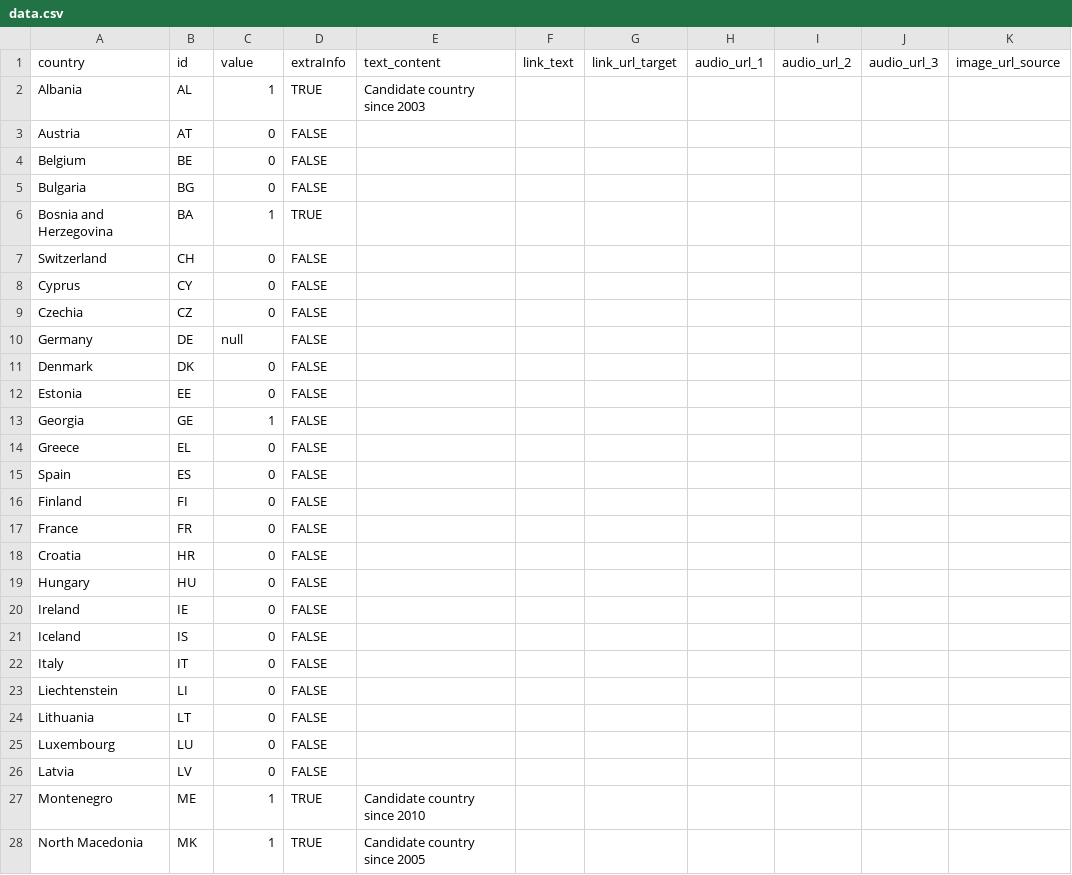
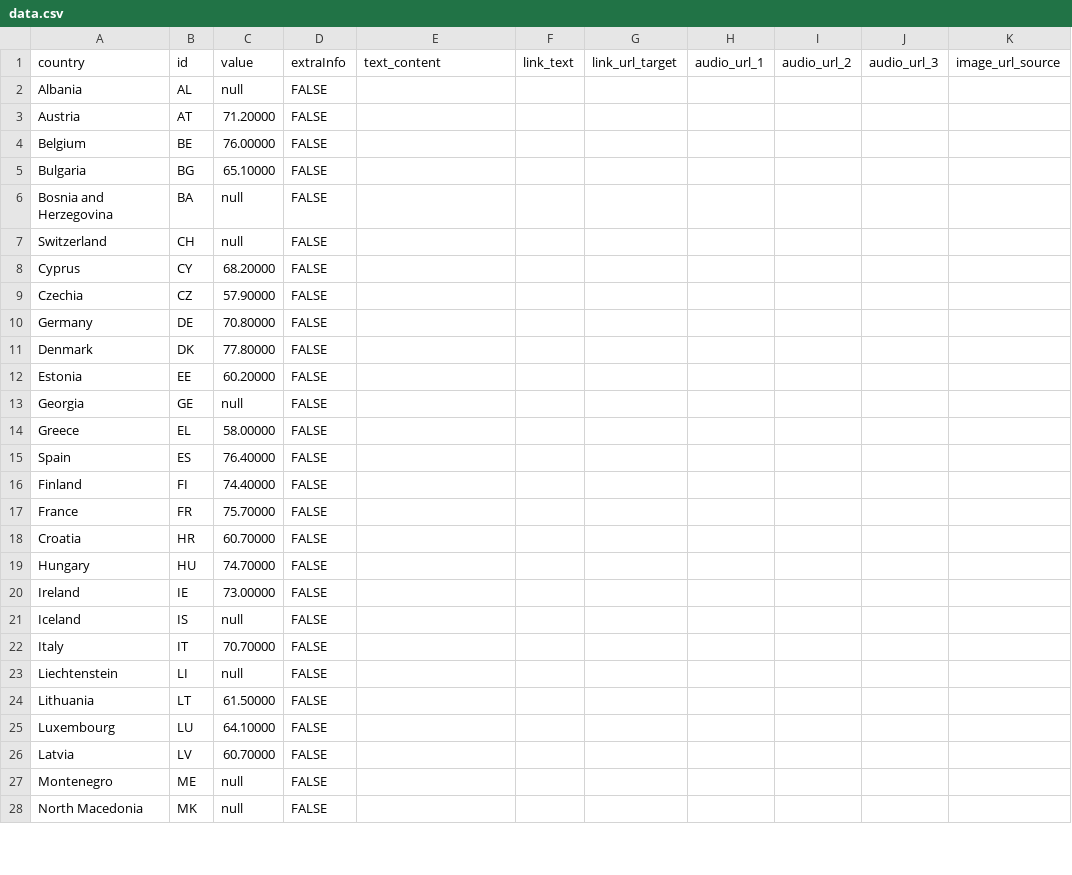
Before and after one commit to EuranetPlus/map-gender-equality-index, a CSV file: static/data/thematic/data.csv, drawn as a sheet; only a part is shown; the diff covers the shown part only; the diff names each change by its address in the sheet, - before the commit and + after, or states it on an @@ line.

Commit message:
Update data.csv

```diff
--- a/static/data/thematic/data.csv
+++ b/static/data/thematic/data.csv
-C2: 1
+C2: null
-D2: TRUE
+D2: FALSE
-E2: Candidate country since 2003
+E2: (empty)
-C3: 0
+C3: 71.20000
-C4: 0
+C4: 76.00000
-C5: 0
+C5: 65.10000
-C6: 1
+C6: null
-D6: TRUE
+D6: FALSE
-C7: 0
+C7: null
-C8: 0
+C8: 68.20000
-C9: 0
+C9: 57.90000
-C10: null
+C10: 70.80000
-C11: 0
+C11: 77.80000
-C12: 0
+C12: 60.20000
-C13: 1
+C13: null
-C14: 0
+C14: 58.00000
-C15: 0
+C15: 76.40000
-C16: 0
+C16: 74.40000
-C17: 0
+C17: 75.70000
-C18: 0
+C18: 60.70000
-C19: 0
+C19: 74.70000
-C20: 0
+C20: 73.00000
-C21: 0
+C21: null
-C22: 0
+C22: 70.70000
-C23: 0
+C23: null
-C24: 0
+C24: 61.50000
-C25: 0
+C25: 64.10000
-C26: 0
+C26: 60.70000
-C27:C28: 1
+C27:C28: null
-D27:D28: TRUE
+D27:D28: FALSE
-E27: Candidate country since 2010
+E27: (empty)
-E28: Candidate country since 2005
+E28: (empty)
```
Also changed, not shown: 17 edited cells elsewhere in this file.
